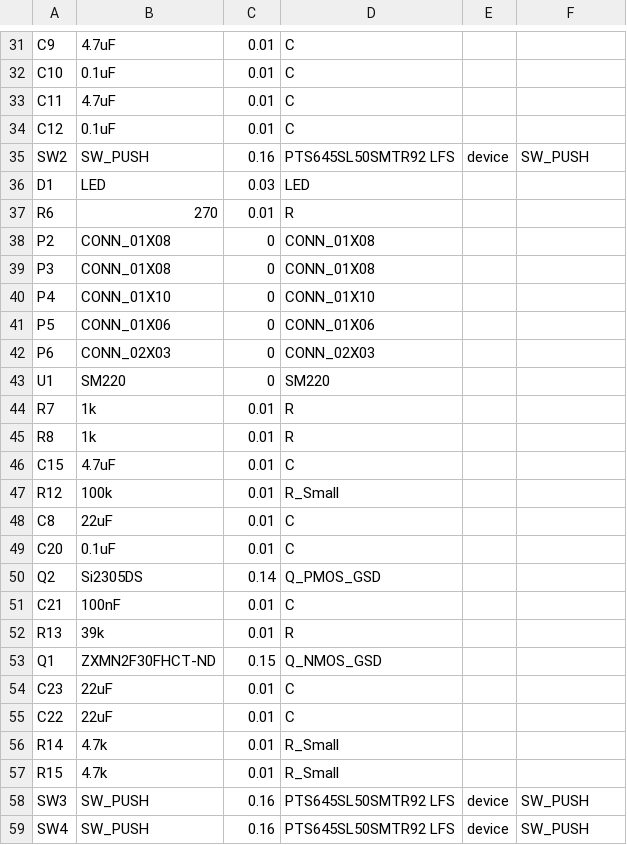
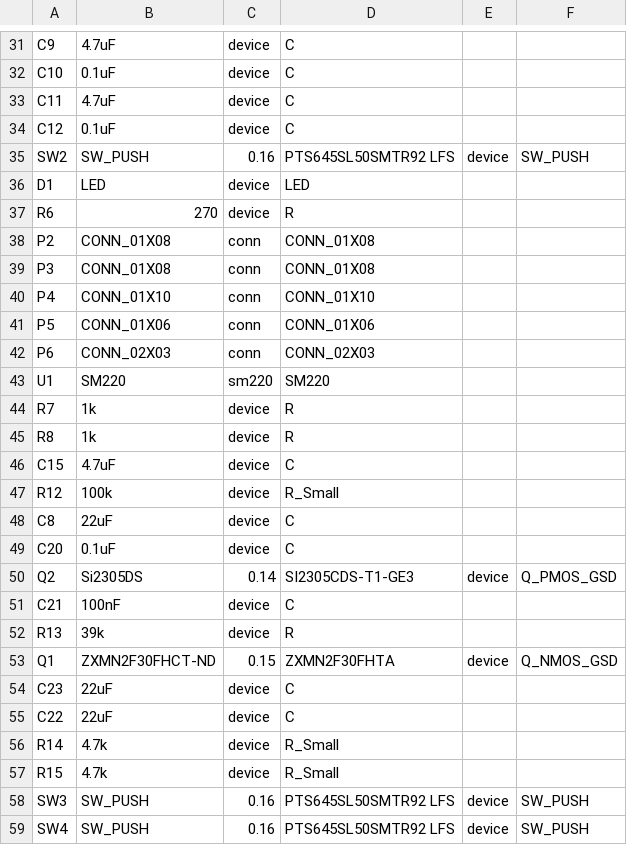
Before and after one commit to DavidEwing/SNAP-Badge, a CSV file: test_board2.csv, drawn as a sheet; only a part is shown, gaps mark what is left out; the diff covers the shown part only; the diff names each change by its address in the sheet, - before the commit and + after, or states it on an @@ line.

```diff
--- a/test_board2.csv
+++ b/test_board2.csv
-C31:C34: 0.01
+C31:C34: device
-C36: 0.03
+C36: device
-C37: 0.01
+C37: device
-C38:C42: 0
+C38:C42: conn
-C43: 0
+C43: sm220
-C44:C49: 0.01
+C44:C49: device
-D50: Q_PMOS_GSD
+D50: SI2305CDS-T1-GE3
-E50: (empty)
+E50: device
-F50: (empty)
+F50: Q_PMOS_GSD
-C51:C52: 0.01
+C51:C52: device
-D53: Q_NMOS_GSD
+D53: ZXMN2F30FHTA
-E53: (empty)
+E53: device
-F53: (empty)
+F53: Q_NMOS_GSD
-C54:C57: 0.01
+C54:C57: device
```
Also changed, not shown: 1 added row, 4 removed rows and 99 edited cells elsewhere in this file, 14 other files.
